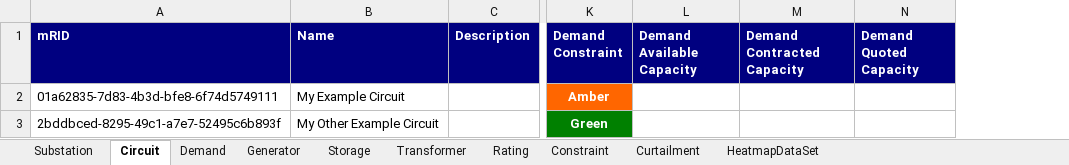
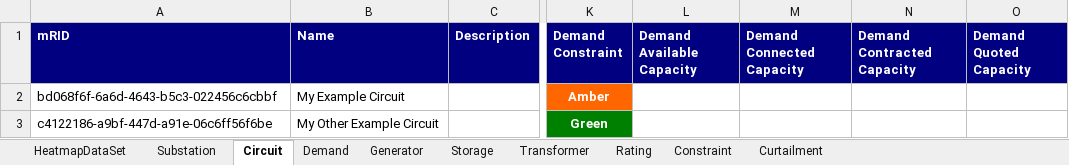
Before and after one commit to opengridsystems/network-heatmaps-api, an Excel workbook: sample-data/sample-data.xlsx, sheet Circuit, drawn as a sheet; only a part is shown, gaps mark what is left out; values as stored, in another font and other column widths than the file's, no borders; charts and pictures not drawn; the diff names each change by its address in the sheet, - before the commit and + after, or states it on an @@ line.

```diff
--- a/sample-data/sample-data.xlsx (sheet Circuit)
+++ b/sample-data/sample-data.xlsx (sheet Circuit)
@@ sheet tab order changed: HeatmapDataSet | Substation | Circuit | Demand | Generator | Storage | Transformer | Rating | Constraint | Curtailment @@
+column M (Demand Connected Capacity), empty
-A2 (mRID): 01a62835-7d83-4b3d-bfe8-6f74d5749111
+A2 (mRID): bd068f6f-6a6d-4643-b5c3-022456c6cbbf
-A3 (mRID): 2bddbced-8295-49c1-a7e7-52495c6b893f
+A3 (mRID): c4122186-a9bf-447d-a91e-06c6ff56f6be
```
Also changed, not shown: sheet Substation, sheet HeatmapDataSet, sheet Demand, documentation/Heatmap Data Definitions - Latest.xlsx, 4 other files.
